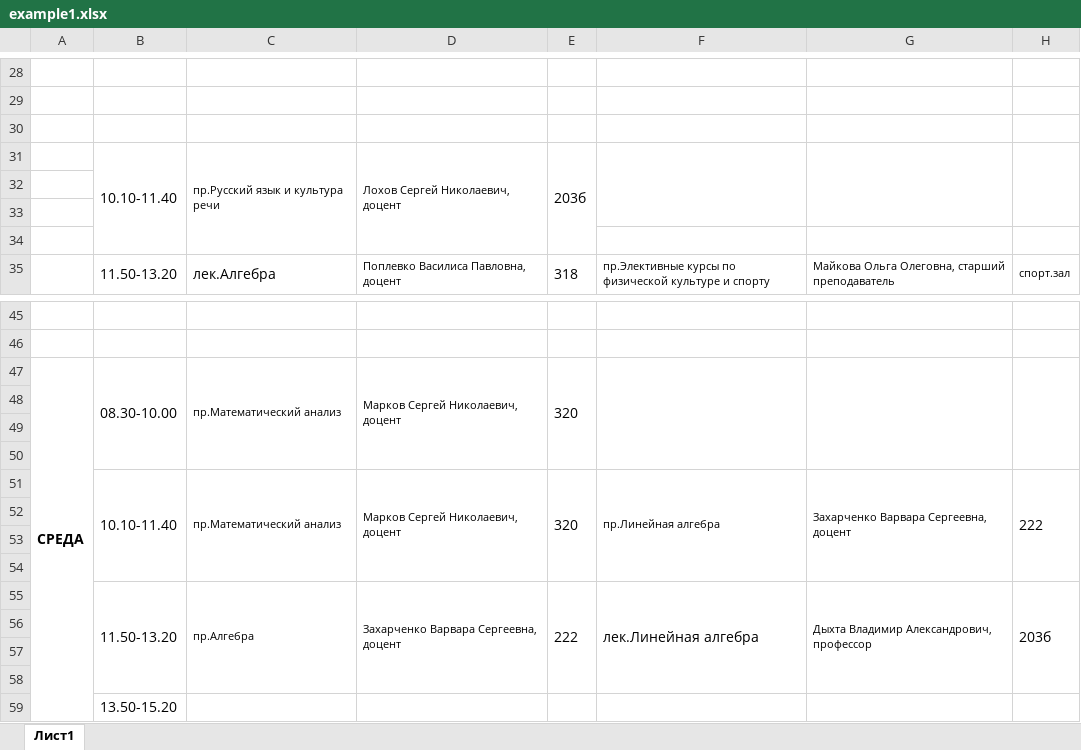
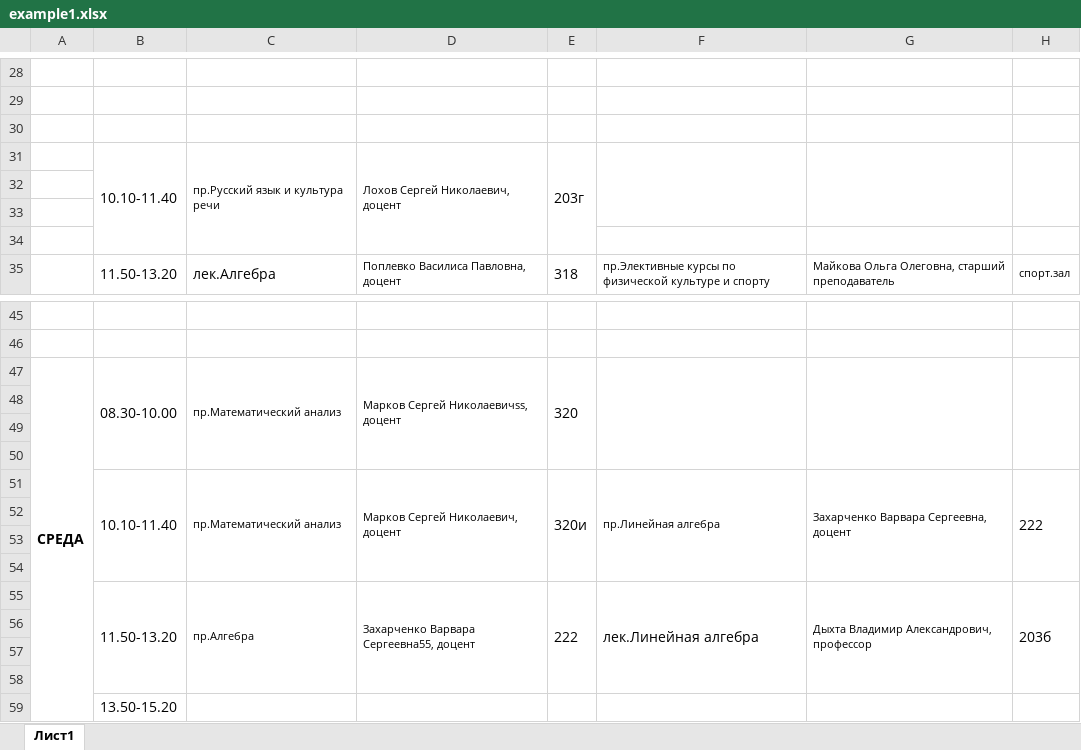
Before and after one commit to victorypopova1/scheduleIMEI, an Excel workbook: files/example1.xlsx, sheet Лист1, drawn as a sheet; only a part is shown, gaps mark what is left out; values as stored, in another font and other column widths than the file's, no borders; the diff names each change by its address in the sheet, - before the commit and + after, or states it on an @@ line.

Commit message:
validate excel

```diff
--- a/files/example1.xlsx (sheet Лист1)
+++ b/files/example1.xlsx (sheet Лист1)
-E31: 203б
+E31: 203г
-D47: Марков Сергей Николаевич, доцент
+D47: Марков Сергей Николаевичss, доцент
-E51: 320
+E51: 320и
-D55: Захарченко Варвара Сергеевна, доцент
+D55: Захарченко Варвара Сергеевна55, доцент
```
Also changed, not shown: 3 other files.
